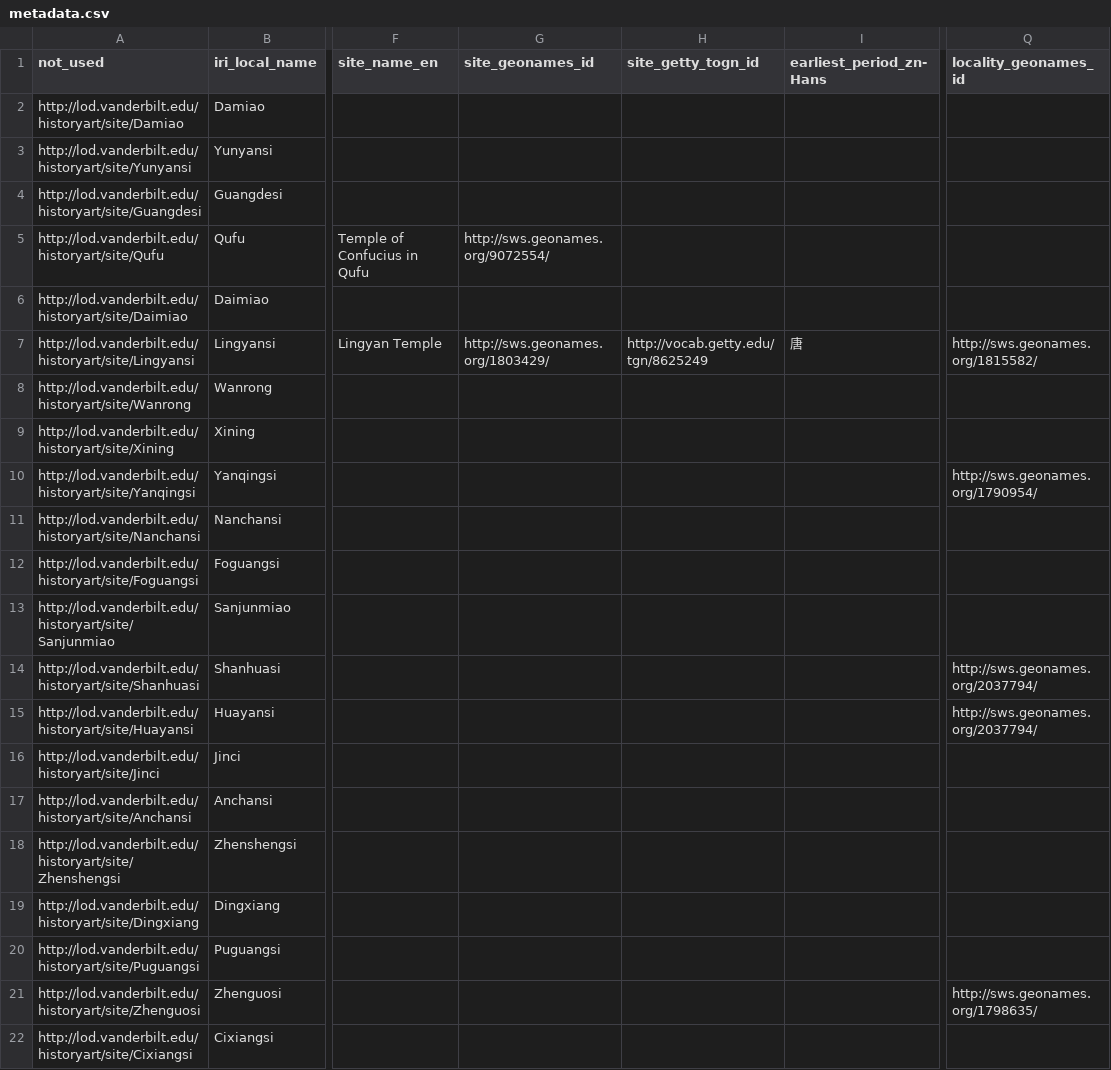
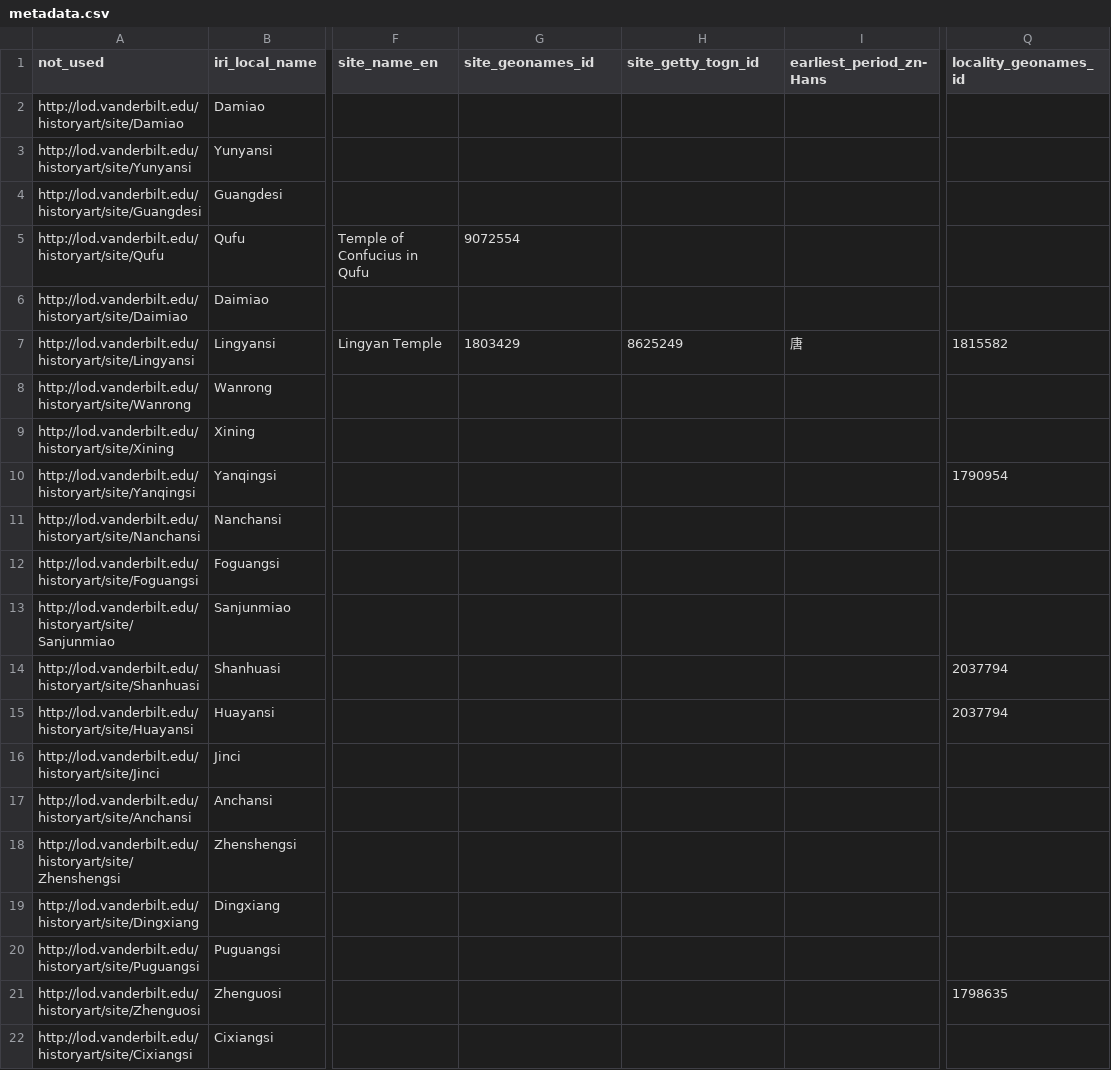
Before and after one commit to HeardLibrary/semantic-web, a CSV file: 2016-fall/tang-song/metadata.csv, drawn as a sheet; only a part is shown, gaps mark what is left out; the diff names each change by its address in the sheet, - before the commit and + after, or states it on an @@ line.

Commit message:
modified serialize.xqm to allow rule-based construction of IRIs

```diff
--- a/2016-fall/tang-song/metadata.csv
+++ b/2016-fall/tang-song/metadata.csv
-G5 (site_geonames_id): http://sws.geonames.org/9072554/
+G5 (site_geonames_id): 9072554
-G7 (site_geonames_id): http://sws.geonames.org/1803429/
+G7 (site_geonames_id): 1803429
-H7 (site_getty_togn_id): http://vocab.getty.edu/tgn/8625249
+H7 (site_getty_togn_id): 8625249
-Q7 (locality_geonames_id): http://sws.geonames.org/1815582/
+Q7 (locality_geonames_id): 1815582
-Q10 (locality_geonames_id): http://sws.geonames.org/1790954/
+Q10 (locality_geonames_id): 1790954
-Q14:Q15 (locality_geonames_id): http://sws.geonames.org/2037794/
+Q14:Q15 (locality_geonames_id): 2037794
-Q21 (locality_geonames_id): http://sws.geonames.org/1798635/
+Q21 (locality_geonames_id): 1798635
```
Also changed, not shown: 2016-fall/tang-song/metadata-column-mappings.csv, 1 other file.
